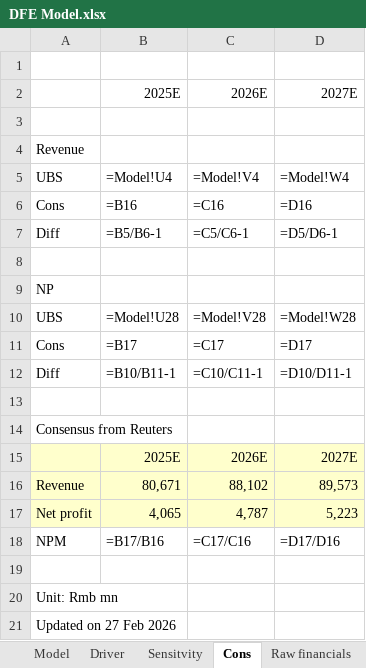
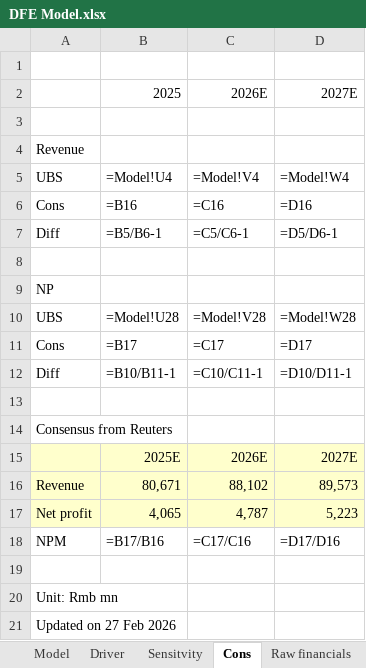
Before and after one commit to nicoling924/model-update-agent, an Excel workbook: companies/DFE/model/DFE Model.xlsx, sheet Cons, drawn as a sheet; values as stored, in another font and other column widths than the file's, no borders; formulas without a stored value are shown as written; the diff names each change by its address in the sheet, - before the commit and + after, or states it on an @@ line.

```diff
--- a/companies/DFE/model/DFE Model.xlsx (sheet Cons)
+++ b/companies/DFE/model/DFE Model.xlsx (sheet Cons)
-B2: 2025E
+B2: 2025
```
Also changed, not shown: sheet Model, sheet Raw financials, sheet Driver, sheet Fair Value - H, sheet Fair Value - A, hidden cells, charts or pictures, 8 other files.
